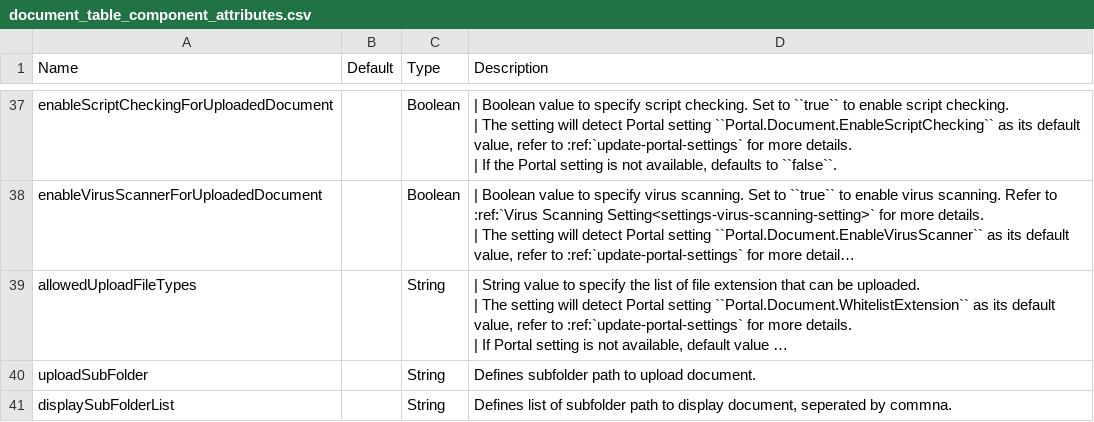
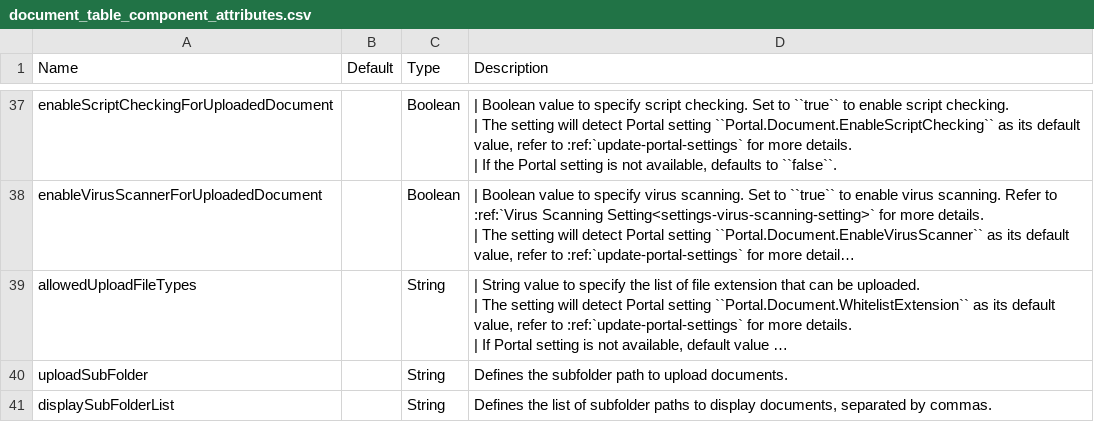
Before and after one commit to axonivy-market/portal, a CSV file: Documentation/portal-guide/source/portal-components/documents/document_table_component_attributes.csv, drawn as a sheet; only a part is shown, gaps mark what is left out; long unchanged cells end in …; the diff names each change by its address in the sheet, - before the commit and + after, or states it on an @@ line.

```diff
--- a/Documentation/portal-guide/source/portal-components/documents/document_table_component_attributes.csv
+++ b/Documentation/portal-guide/source/portal-components/documents/document_table_component_attributes.csv
-D40 (Description): Defines subfolder path to upload document.
+D40 (Description): Defines the subfolder path to upload documents.
-D41 (Description): Defines list of subfolder path to display document, seperated by commna.
+D41 (Description): Defines the list of subfolder paths to display documents, separated by commas.
```
